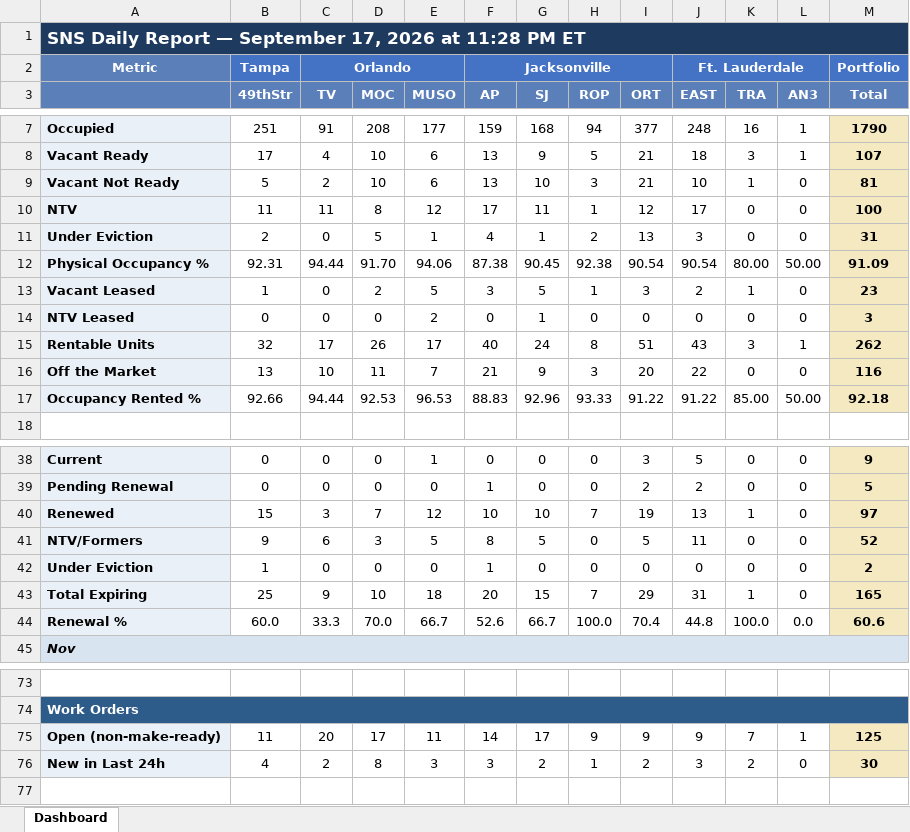
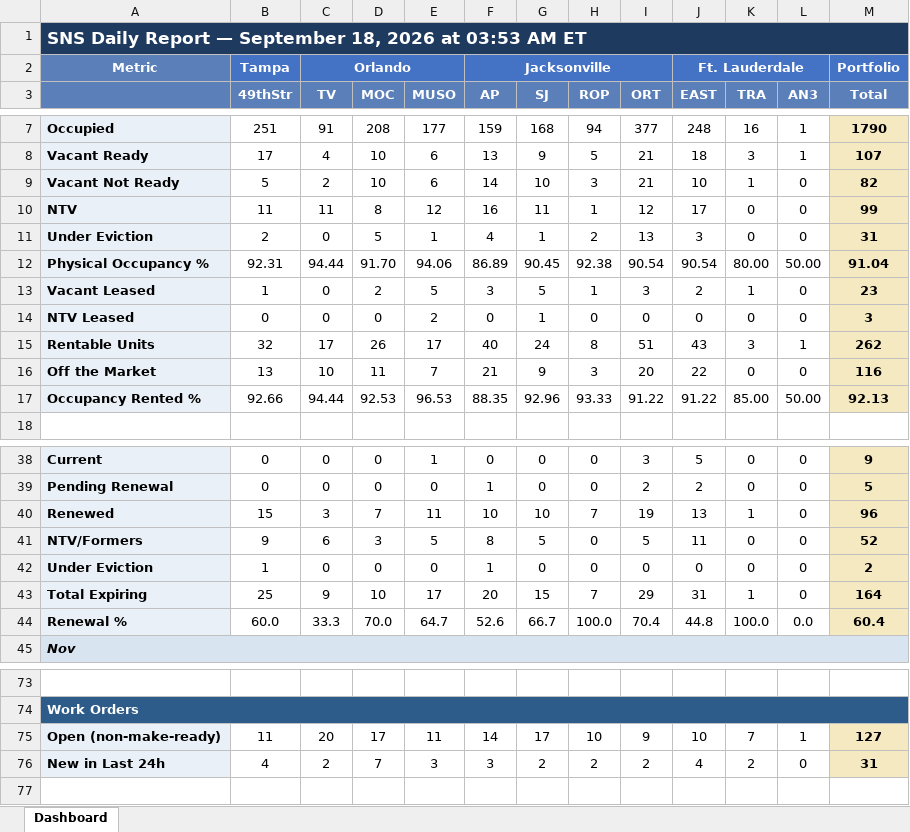
Before and after one commit to ymi-flowing/sns-daily-report, an Excel workbook: dashboard.xlsx, sheet Dashboard, drawn as a sheet; only a part is shown, gaps mark what is left out; values as stored, in another font and other column widths than the file's, no borders; the diff covers the shown part only; the diff names each change by its address in the sheet, - before the commit and + after, or states it on an @@ line.

```diff
--- a/dashboard.xlsx (sheet Dashboard)
+++ b/dashboard.xlsx (sheet Dashboard)
-A1: …— September 17, 2026 at 11:28 PM ET
+A1: …— September 18, 2026 at 03:53 AM ET
-F9 (AP): 13
+F9 (AP): 14
-M9 (Total): 81
+M9 (Total): 82
-F10 (AP): 17
+F10 (AP): 16
-M10 (Total): 100
+M10 (Total): 99
-F12 (AP): 87.38
+F12 (AP): 86.89
-M12 (Total): 91.09
+M12 (Total): 91.04
-F17 (AP): 88.83
+F17 (AP): 88.35
-M17 (Total): 92.18
+M17 (Total): 92.13
-E40 (MUSO): 12
+E40 (MUSO): 11
-M40 (Total): 97
+M40 (Total): 96
-E43 (MUSO): 18
+E43 (MUSO): 17
-M43 (Total): 165
+M43 (Total): 164
-E44 (MUSO): 66.7
+E44 (MUSO): 64.7
-M44 (Total): 60.6
+M44 (Total): 60.4
-H75 (ROP): 9
+H75 (ROP): 10
-J75 (EAST): 9
+J75 (EAST): 10
-M75 (Total): 125
+M75 (Total): 127
-D76 (MOC): 8
+D76 (MOC): 7
-H76 (ROP): 1
+H76 (ROP): 2
-J76 (EAST): 3
+J76 (EAST): 4
-M76 (Total): 30
+M76 (Total): 31
```
Also changed, not shown: 6 edited cells elsewhere in this sheet, 1 other file.
